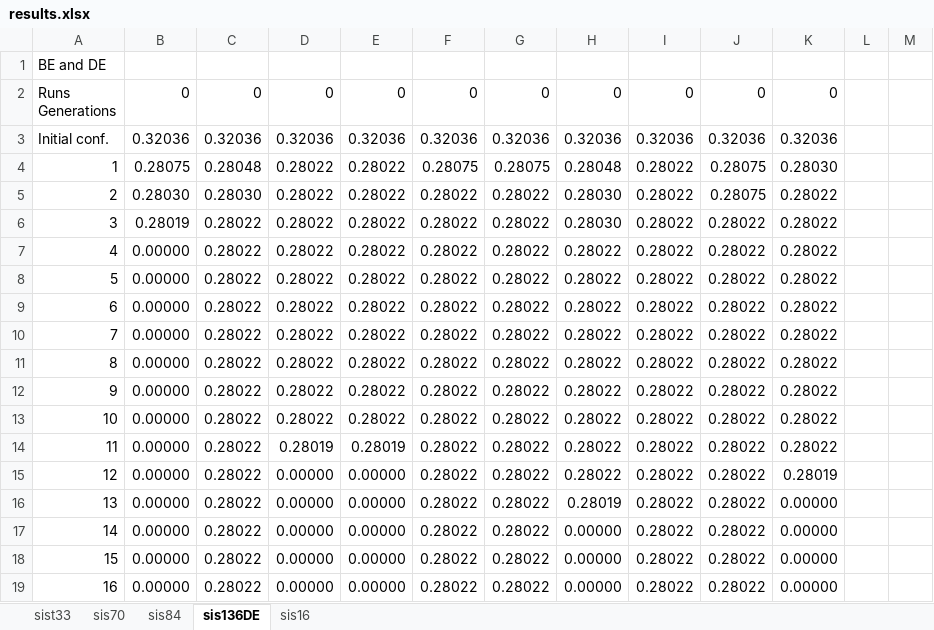
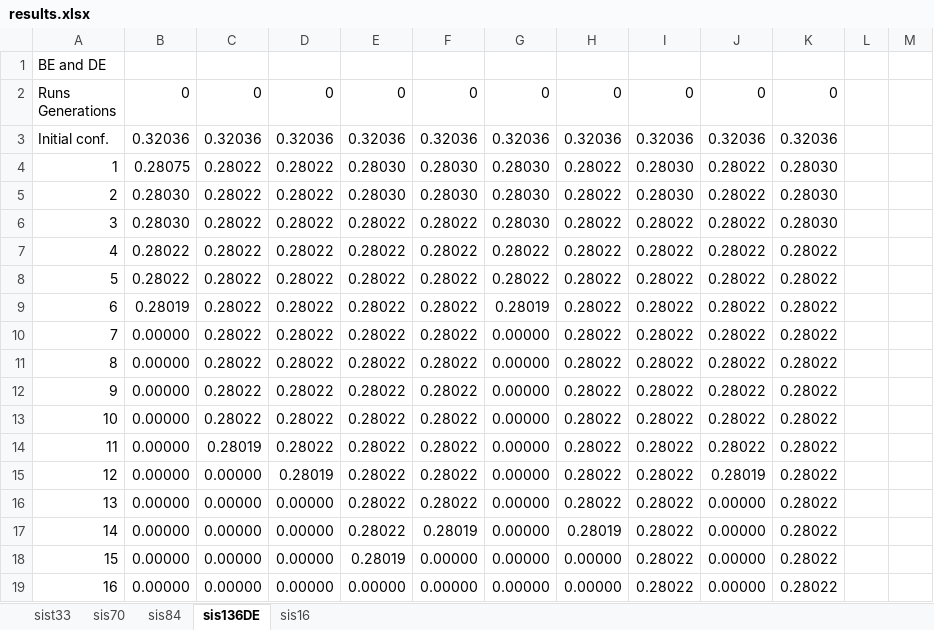
Before and after one commit to Zecao/IterativeBranchExchange, an Excel workbook: DijkstraBE_MatlabCode/results.xlsx, sheet sis136DE, drawn as a sheet; only a part is shown; values as stored, in another font and other column widths than the file's, no cell formats; the diff covers the shown part only; the diff names each change by its address in the sheet, - before the commit and + after, or states it on an @@ line.

```diff
--- a/DijkstraBE_MatlabCode/results.xlsx (sheet sis136DE)
+++ b/DijkstraBE_MatlabCode/results.xlsx (sheet sis136DE)
-C4: 0.28048
+C4: 0.28022
-E4:E5: 0.28022
+E4:E5: 0.28030
-F4: 0.28075
+F4: 0.28030
-G4: 0.28075
+G4: 0.28030
-H4: 0.28048
+H4: 0.28022
-I4:I5: 0.28022
+I4:I5: 0.28030
-J4:J5: 0.28075
+J4:J5: 0.28022
-C5: 0.28030
+C5: 0.28022
-F5: 0.28022
+F5: 0.28030
-G5:G6: 0.28022
+G5:G6: 0.28030
-H5:H6: 0.28030
+H5:H6: 0.28022
-K5:K6: 0.28022
+K5:K6: 0.28030
-B6: 0.28019
+B6: 0.28030
-B7:B8: 0.00000
+B7:B8: 0.28022
-B9: 0.00000
+B9: 0.28019
-G9: 0.28022
+G9: 0.28019
-G10:G19: 0.28022
+G10:G19: 0.00000
-C14: 0.28022
+C14: 0.28019
-D14: 0.28019
+D14: 0.28022
-E14: 0.28019
+E14: 0.28022
-C15:C19: 0.28022
+C15:C19: 0.00000
-D15: 0.00000
+D15: 0.28019
-E15:E17: 0.00000
+E15:E17: 0.28022
-J15: 0.28022
+J15: 0.28019
-K15: 0.28019
+K15: 0.28022
-H16: 0.28019
+H16: 0.28022
-J16:J19: 0.28022
+J16:J19: 0.00000
-K16:K19: 0.00000
+K16:K19: 0.28022
-F17: 0.28022
+F17: 0.28019
-H17: 0.00000
+H17: 0.28019
-E18: 0.00000
+E18: 0.28019
-F18:F19: 0.28022
+F18:F19: 0.00000
```
Also changed, not shown: 69 edited cells elsewhere in this sheet, sheet sis70, sheet sis84, sheet sist33, sheet sis16, cell formats, formulas that keep their value.
